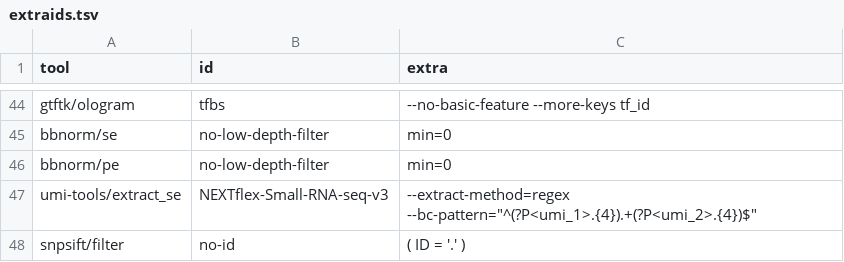
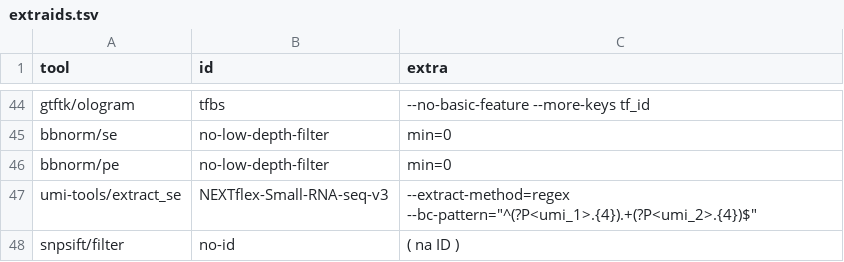
Before and after one commit to guillaumecharbonnier/mw-lib, a TSV file: src/snakemake/tables/extra/extraids.tsv, drawn as a sheet; only a part is shown, gaps mark what is left out.

```diff
--- a/src/snakemake/tables/extra/extraids.tsv
+++ b/src/snakemake/tables/extra/extraids.tsv
@@ -47,2 +47,2 @@ bbnorm/pe	no-low-depth-filter	min=0
 umi-tools/extract_se	NEXTflex-Small-RNA-seq-v3	--extract-method=regex --bc-pattern="^(?P<umi_1>.{4}).+(?P<umi_2>.{4})$"
-snpsift/filter	no-id	"( ID = '.' )"
+snpsift/filter	no-id	"( na ID )"
```
Also changed, not shown: 2 other files.
